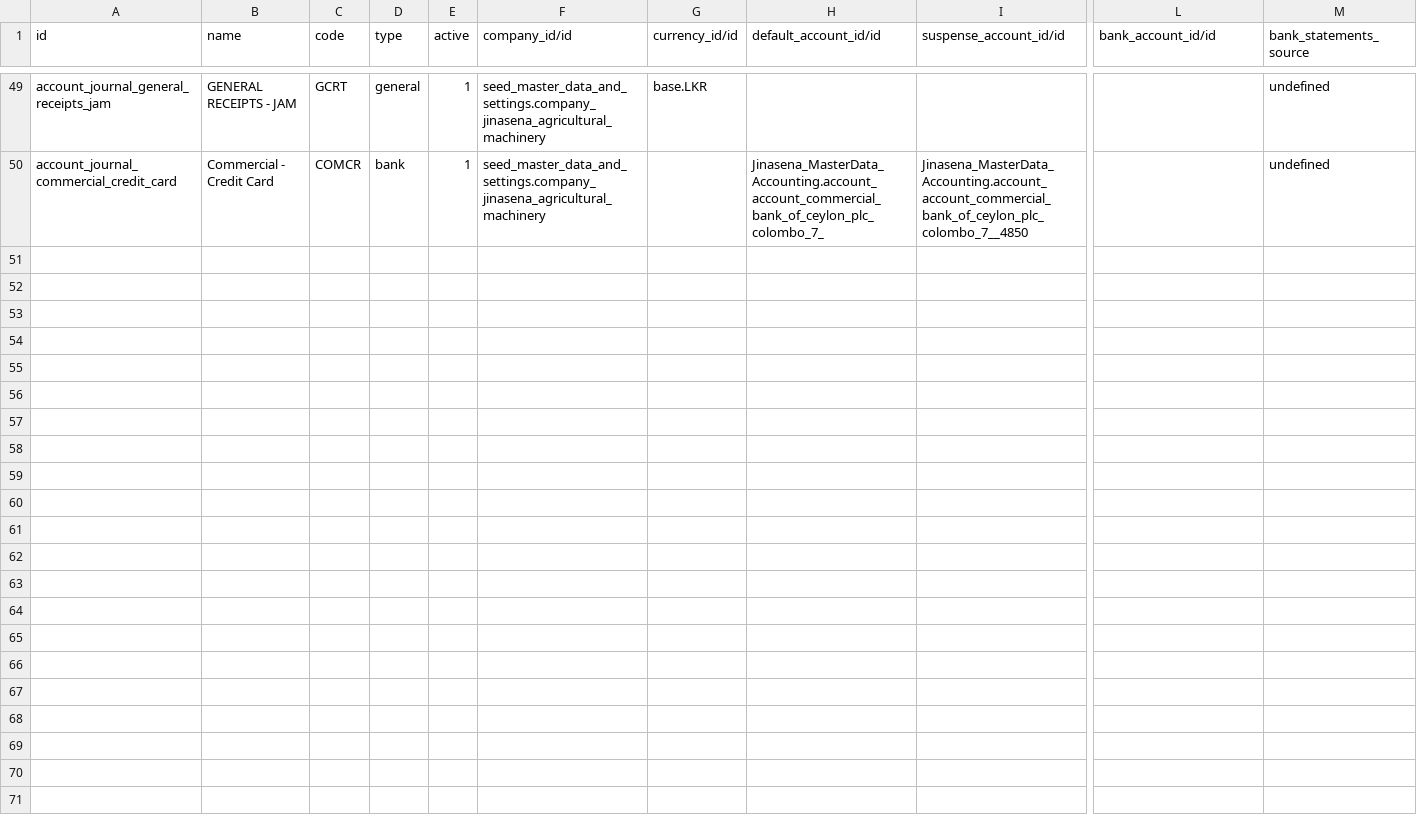
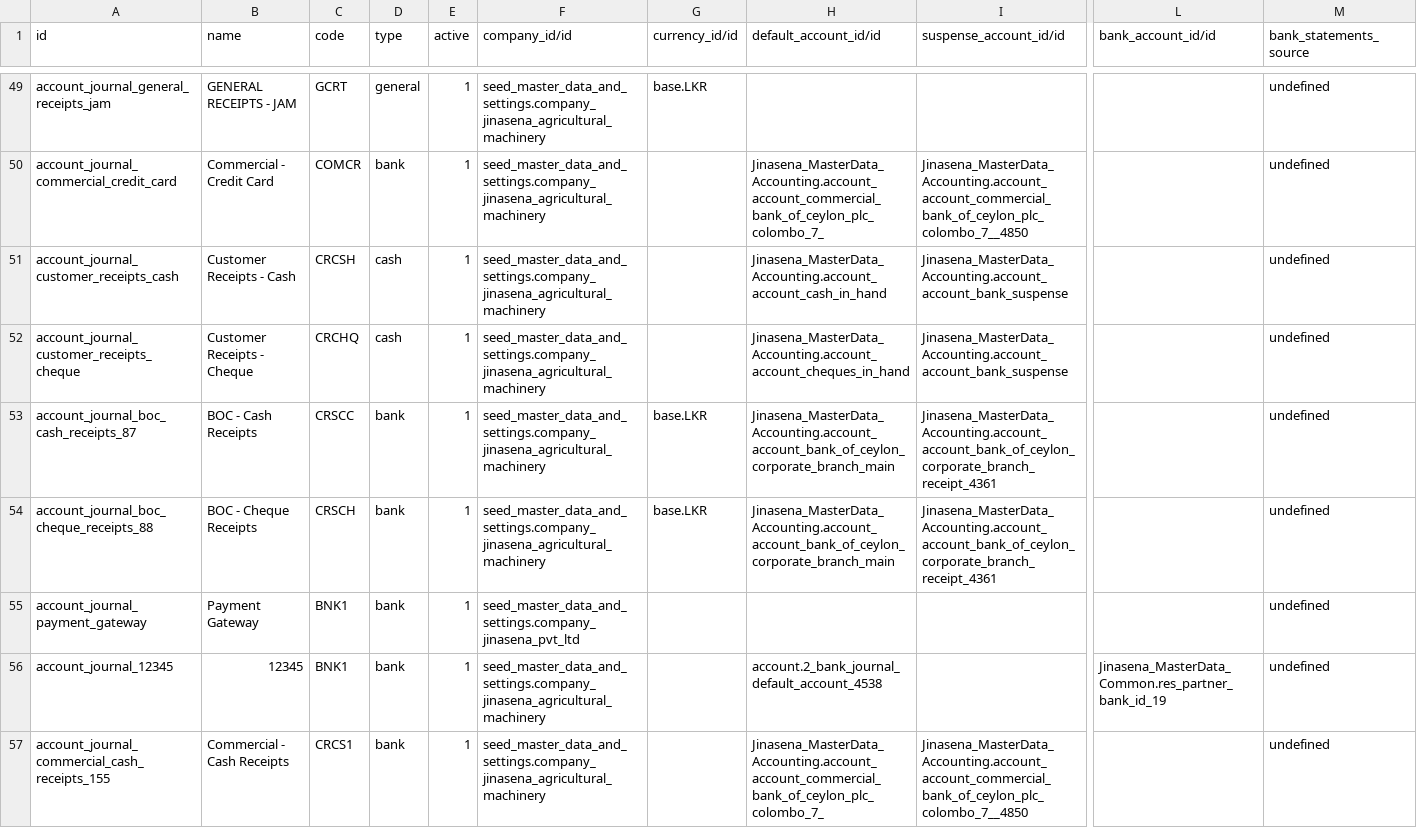
Before and after one commit to sanjayaWjinasena/Jinasena_MasterData_Accounting, a CSV file: data/account.journal.csv, drawn as a sheet; only a part is shown, gaps mark what is left out; rows hold the shown columns only; the diff covers the shown part only; the diff names each change by its address in the sheet, - before the commit and + after, or states it on an @@ line.

```diff
--- a/data/account.journal.csv
+++ b/data/account.journal.csv
+row 51: account_journal_customer_receipts_cash | Customer Receipts - Cash | CRCSH | cash | 1 | seed_master_data_and_settings.company_jinasena_agricultural_machinery |  | Jinasena_MasterData_Accounting.account_account_cash_in_hand | Jinasena_MasterData_Accounting.account_account_bank_suspense |  | undefined
+row 52: account_journal_customer_receipts_cheque | Customer Receipts - Cheque | CRCHQ | cash | 1 | seed_master_data_and_settings.company_jinasena_agricultural_machinery |  | Jinasena_MasterData_Accounting.account_account_cheques_in_hand | Jinasena_MasterData_Accounting.account_account_bank_suspense |  | undefined
+row 53: account_journal_boc_cash_receipts_87 | BOC - Cash Receipts | CRSCC | bank | 1 | seed_master_data_and_settings.company_jinasena_agricultural_machinery | base.LKR | Jinasena_MasterData_Accounting.account_account_bank_of_ceylon_corporate_branch_main | Jinasena_MasterData_Accounting.account_account_bank_of_ceylon_corporate_branch_receipt_4361 |  | undefined
+row 54: account_journal_boc_cheque_receipts_88 | BOC - Cheque Receipts | CRSCH | bank | 1 | seed_master_data_and_settings.company_jinasena_agricultural_machinery | base.LKR | Jinasena_MasterData_Accounting.account_account_bank_of_ceylon_corporate_branch_main | Jinasena_MasterData_Accounting.account_account_bank_of_ceylon_corporate_branch_receipt_4361 |  | undefined
+row 55: account_journal_payment_gateway | Payment Gateway | BNK1 | bank | 1 | seed_master_data_and_settings.company_jinasena_pvt_ltd |  |  |  |  | undefined
+row 56: account_journal_12345 | 12345 | BNK1 | bank | 1 | seed_master_data_and_settings.company_jinasena_agricultural_machinery |  | account.2_bank_journal_default_account_4538 |  | Jinasena_MasterData_Common.res_partner_bank_id_19 | undefined
+row 57: account_journal_commercial_cash_receipts_155 | Commercial - Cash Receipts | CRCS1 | bank | 1 | seed_master_data_and_settings.company_jinasena_agricultural_machinery |  | Jinasena_MasterData_Accounting.account_account_commercial_bank_of_ceylon_plc_colombo_7_ | Jinasena_MasterData_Accounting.account_account_commercial_bank_of_ceylon_plc_colombo_7__4850 |  | undefined
```
Also changed, not shown: 6 added rows elsewhere in this file, data/account.tax.csv, data/x_custom_currency_rate.csv, 11 other files.
